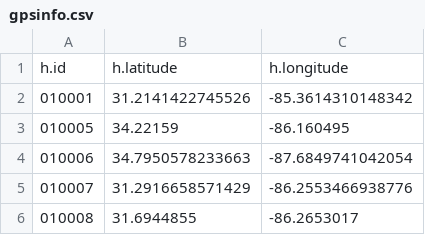
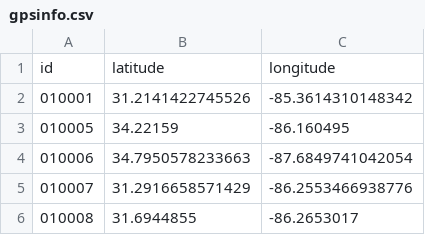
Before and after one commit to tomasonjo/hospitals-neo4j, a CSV file: gpsinfo.csv, drawn as a sheet; only a part is shown; removed rows and columns are numbered as before the commit, all else as after; the diff names each change by its address in the sheet, - before the commit and + after, or states it on an @@ line.

Commit message:
rename column names

```diff
--- a/gpsinfo.csv
+++ b/gpsinfo.csv
-row 1: h.id | h.latitude | h.longitude
+row 1: id | latitude | longitude
```
